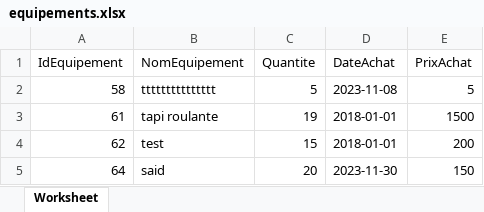
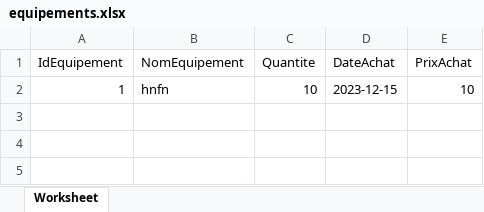
Before and after one commit to aminmguidich/FitFlex-web-app, an Excel workbook: public/equipements.xlsx, sheet Worksheet, drawn as a sheet; values as stored, in another font and other column widths than the file's, no borders; removed rows and columns are numbered as before the commit, all else as after; the diff names each change by its address in the sheet, - before the commit and + after, or states it on an @@ line.

Commit message:
updateBackSaidLast

```diff
--- a/public/equipements.xlsx (sheet Worksheet)
+++ b/public/equipements.xlsx (sheet Worksheet)
-row 2: 58 | ttttttttttttttt | 5 | 2023-11-08 | 5
-row 3: 61 | tapi roulante | 19 | 2018-01-01 | 1500
-row 4: 62 | test | 15 | 2018-01-01 | 200
-row 5: 64 | said | 20 | 2023-11-30 | 150
+row 2: 1 | hnfn | 10 | 2023-12-15 | 10
```
Also changed, not shown: 12 other files.
